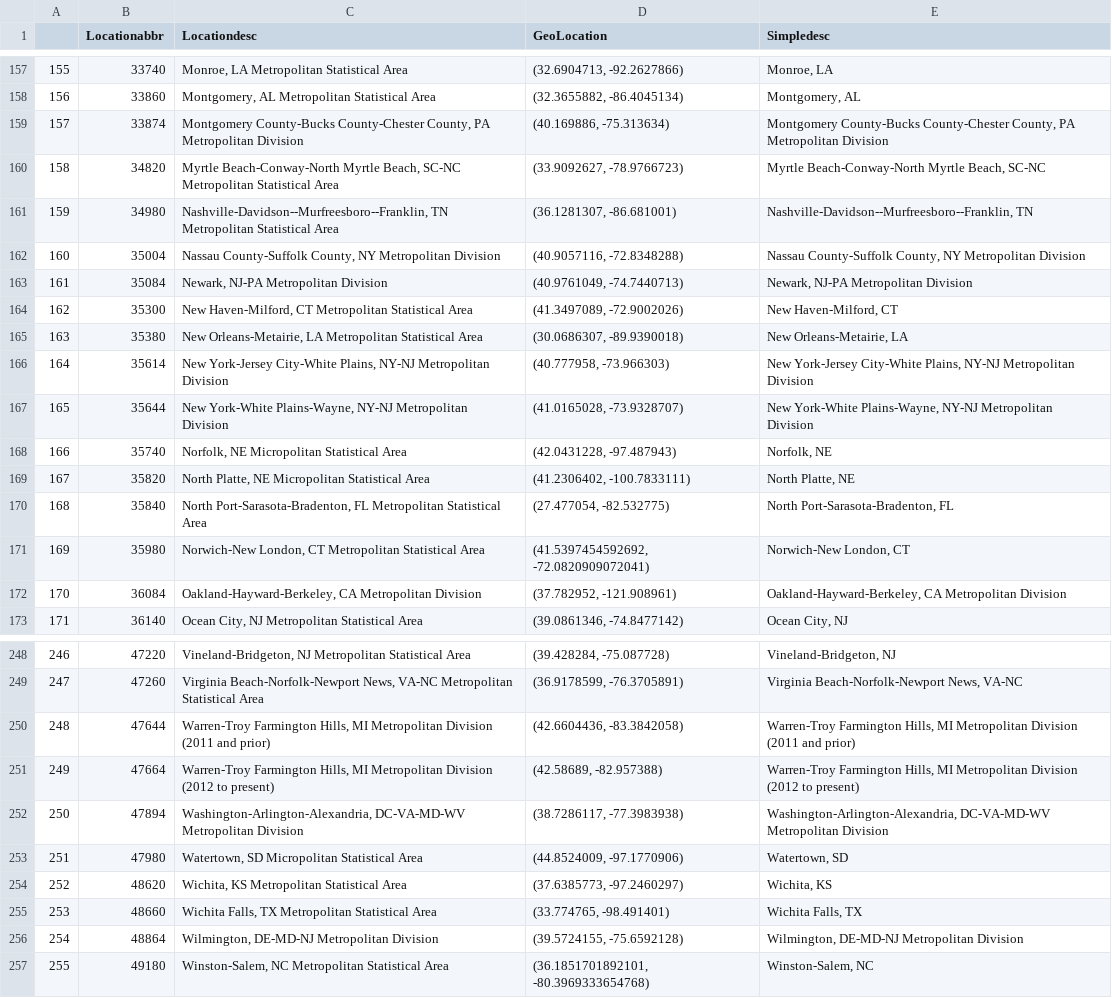
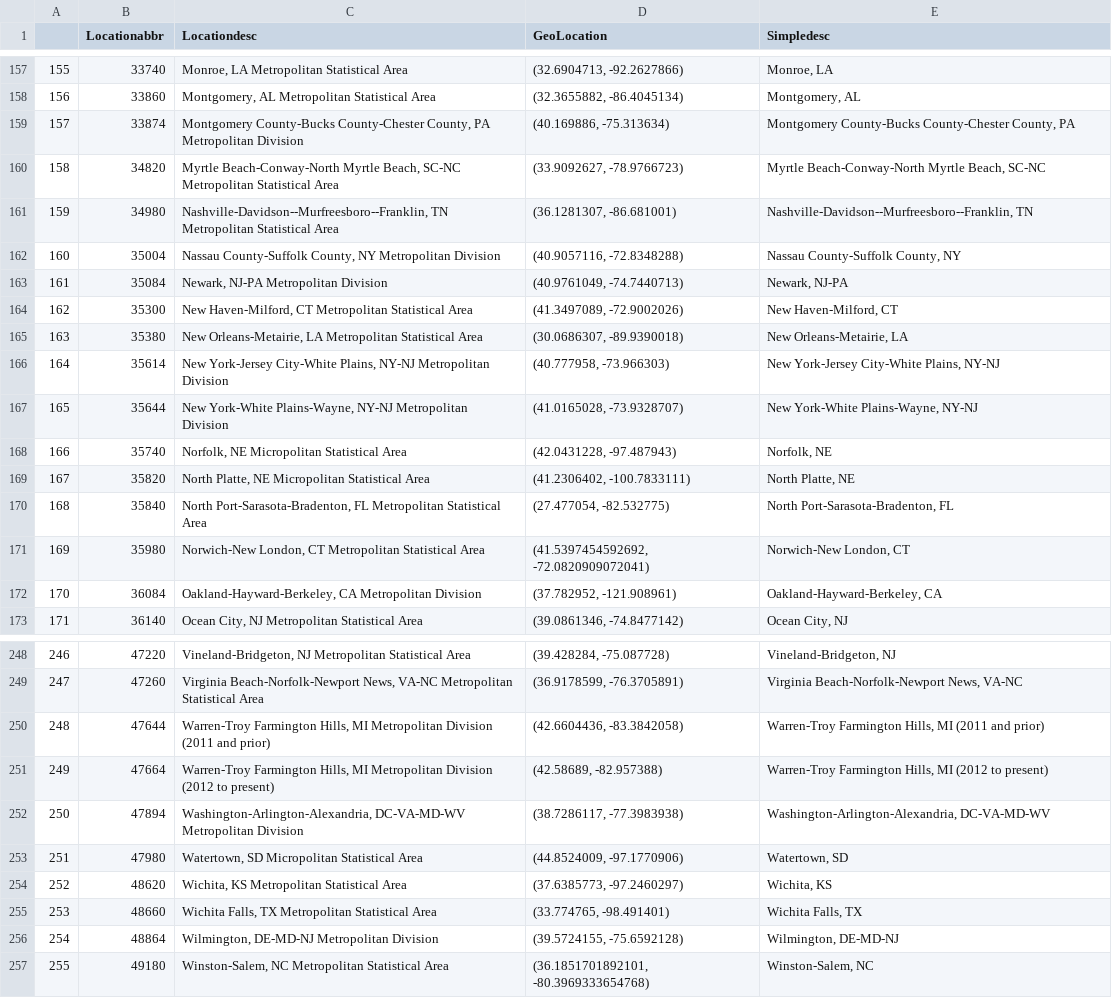
Before and after one commit to andrewguenthner/metro_health_trends, a CSV file: static/data/location_data.csv, drawn as a sheet; only a part is shown, gaps mark what is left out; the diff covers the shown part only.

Commit message:
Create responsive metro page

```diff
--- a/static/data/location_data.csv
+++ b/static/data/location_data.csv
@@ -158,11 +158,11 @@
 156,33860,"Montgomery, AL Metropolitan Statistical Area","(32.3655882, -86.4045134)","Montgomery, AL "
-157,33874,"Montgomery County-Bucks County-Chester County, PA Metropolitan Division","(40.169886, -75.313634)","Montgomery County-Bucks County-Chester County, PA Metropolitan Division"
+157,33874,"Montgomery County-Bucks County-Chester County, PA Metropolitan Division","(40.169886, -75.313634)","Montgomery County-Bucks County-Chester County, PA "
 158,34820,"Myrtle Beach-Conway-North Myrtle Beach, SC-NC Metropolitan Statistical Area","(33.9092627, -78.9766723)","Myrtle Beach-Conway-North Myrtle Beach, SC-NC "
 159,34980,"Nashville-Davidson--Murfreesboro--Franklin, TN Metropolitan Statistical Area","(36.1281307, -86.681001)","Nashville-Davidson--Murfreesboro--Franklin, TN "
-160,35004,"Nassau County-Suffolk County, NY Metropolitan Division","(40.9057116, -72.8348288)","Nassau County-Suffolk County, NY Metropolitan Division"
-161,35084,"Newark, NJ-PA Metropolitan Division","(40.9761049, -74.7440713)","Newark, NJ-PA Metropolitan Division"
+160,35004,"Nassau County-Suffolk County, NY Metropolitan Division","(40.9057116, -72.8348288)","Nassau County-Suffolk County, NY "
+161,35084,"Newark, NJ-PA Metropolitan Division","(40.9761049, -74.7440713)","Newark, NJ-PA "
 162,35300,"New Haven-Milford, CT Metropolitan Statistical Area","(41.3497089, -72.9002026)","New Haven-Milford, CT "
 163,35380,"New Orleans-Metairie, LA Metropolitan Statistical Area","(30.0686307, -89.9390018)","New Orleans-Metairie, LA "
-164,35614,"New York-Jersey City-White Plains, NY-NJ Metropolitan Division","(40.777958, -73.966303)","New York-Jersey City-White Plains, NY-NJ Metropolitan Division"
-165,35644,"New York-White Plains-Wayne, NY-NJ Metropolitan Division","(41.0165028, -73.9328707)","New York-White Plains-Wayne, NY-NJ Metropolitan Division"
+164,35614,"New York-Jersey City-White Plains, NY-NJ Metropolitan Division","(40.777958, -73.966303)","New York-Jersey City-White Plains, NY-NJ "
+165,35644,"New York-White Plains-Wayne, NY-NJ Metropolitan Division","(41.0165028, -73.9328707)","New York-White Plains-Wayne, NY-NJ "
 166,35740,"Norfolk, NE Micropolitan Statistical Area","(42.0431228, -97.487943)","Norfolk, NE "
@@ -171,3 +171,3 @@
 169,35980,"Norwich-New London, CT Metropolitan Statistical Area","(41.5397454592692, -72.0820909072041)","Norwich-New London, CT "
-170,36084,"Oakland-Hayward-Berkeley, CA Metropolitan Division","(37.782952, -121.908961)","Oakland-Hayward-Berkeley, CA Metropolitan Division"
+170,36084,"Oakland-Hayward-Berkeley, CA Metropolitan Division","(37.782952, -121.908961)","Oakland-Hayward-Berkeley, CA "
 171,36140,"Ocean City, NJ Metropolitan Statistical Area","(39.0861346, -74.8477142)","Ocean City, NJ "
@@ -249,5 +249,5 @@
 247,47260,"Virginia Beach-Norfolk-Newport News, VA-NC Metropolitan Statistical Area","(36.9178599, -76.3705891)","Virginia Beach-Norfolk-Newport News, VA-NC "
-248,47644,"Warren-Troy Farmington Hills, MI Metropolitan Division (2011 and prior)","(42.6604436, -83.3842058)","Warren-Troy Farmington Hills, MI Metropolitan Division (2011 and prior)"
-249,47664,"Warren-Troy Farmington Hills, MI Metropolitan Division (2012 to present)","(42.58689, -82.957388)","Warren-Troy Farmington Hills, MI Metropolitan Division (2012 to present)"
-250,47894,"Washington-Arlington-Alexandria, DC-VA-MD-WV Metropolitan Division","(38.7286117, -77.3983938)","Washington-Arlington-Alexandria, DC-VA-MD-WV Metropolitan Division"
+248,47644,"Warren-Troy Farmington Hills, MI Metropolitan Division (2011 and prior)","(42.6604436, -83.3842058)","Warren-Troy Farmington Hills, MI  (2011 and prior)"
+249,47664,"Warren-Troy Farmington Hills, MI Metropolitan Division (2012 to present)","(42.58689, -82.957388)","Warren-Troy Farmington Hills, MI  (2012 to present)"
+250,47894,"Washington-Arlington-Alexandria, DC-VA-MD-WV Metropolitan Division","(38.7286117, -77.3983938)","Washington-Arlington-Alexandria, DC-VA-MD-WV "
 251,47980,"Watertown, SD Micropolitan Statistical Area","(44.8524009, -97.1770906)","Watertown, SD "
@@ -255,3 +255,3 @@
 253,48660,"Wichita Falls, TX Metropolitan Statistical Area","(33.774765, -98.491401)","Wichita Falls, TX "
-254,48864,"Wilmington, DE-MD-NJ Metropolitan Division","(39.5724155, -75.6592128)","Wilmington, DE-MD-NJ Metropolitan Division"
+254,48864,"Wilmington, DE-MD-NJ Metropolitan Division","(39.5724155, -75.6592128)","Wilmington, DE-MD-NJ "
 255,49180,"Winston-Salem, NC Metropolitan Statistical Area","(36.1851701892101, -80.3969333654768)","Winston-Salem, NC "
```
Also changed, not shown: 20 edited cells elsewhere in this file, static/data/trend_data.csv, 5 other files.
